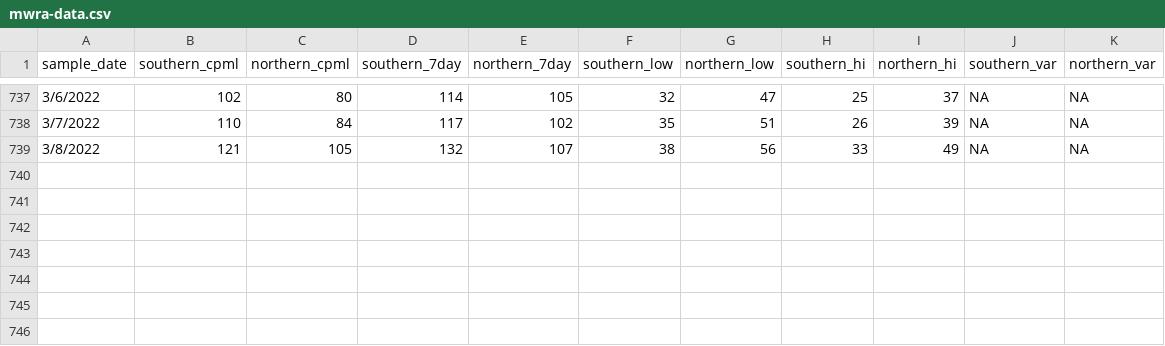
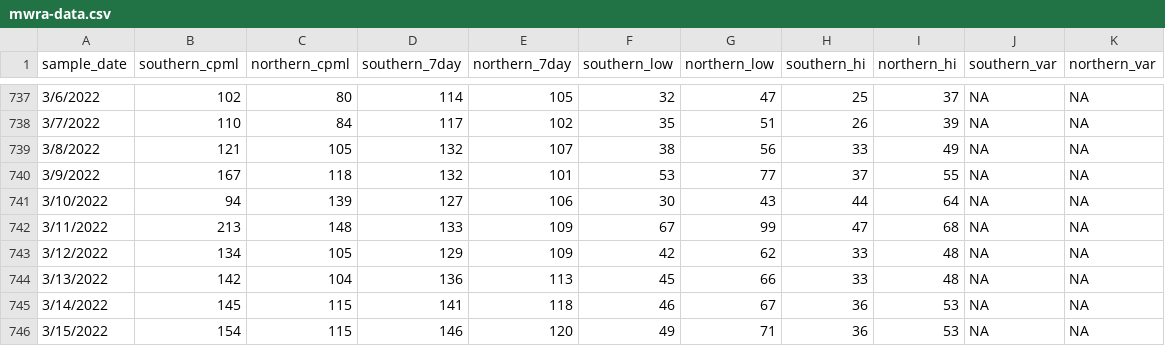
Before and after one commit to adalca/covid-mwra-cases, a CSV file: data/mwra-data.csv, drawn as a sheet; only a part is shown, gaps mark what is left out; the diff names each change by its address in the sheet, - before the commit and + after, or states it on an @@ line.

Commit message:
Update mwra-data.csv

```diff
--- a/data/mwra-data.csv
+++ b/data/mwra-data.csv
+row 740: 3/9/2022 | 167 | 118 | 132 | 101 | 53 | 77 | 37 | 55 | NA | NA
+row 741: 3/10/2022 | 94 | 139 | 127 | 106 | 30 | 43 | 44 | 64 | NA | NA
+row 742: 3/11/2022 | 213 | 148 | 133 | 109 | 67 | 99 | 47 | 68 | NA | NA
+row 743: 3/12/2022 | 134 | 105 | 129 | 109 | 42 | 62 | 33 | 48 | NA | NA
+row 744: 3/13/2022 | 142 | 104 | 136 | 113 | 45 | 66 | 33 | 48 | NA | NA
+row 745: 3/14/2022 | 145 | 115 | 141 | 118 | 46 | 67 | 36 | 53 | NA | NA
+row 746: 3/15/2022 | 154 | 115 | 146 | 120 | 49 | 71 | 36 | 53 | NA | NA
```
